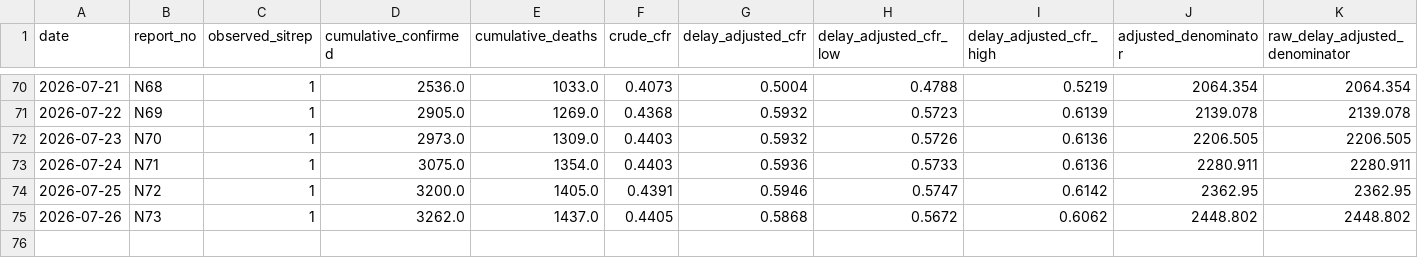
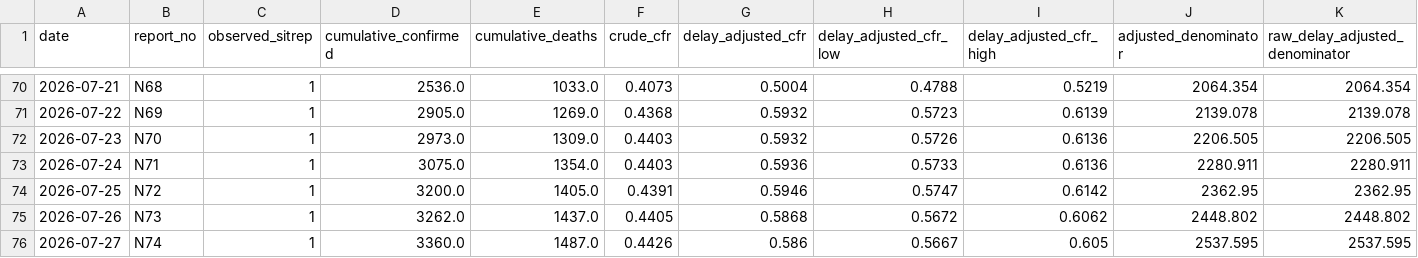
Before and after one commit to mosuzuki/drc_mobility, a CSV file: data/cfr_estimates.csv, drawn as a sheet; only a part is shown, gaps mark what is left out; rows hold the shown columns only; the diff names each change by its address in the sheet, - before the commit and + after, or states it on an @@ line.

```diff
--- a/data/cfr_estimates.csv
+++ b/data/cfr_estimates.csv
+row 76: 2026-07-27 | N74 | 1 | 3360.0 | 1487.0 | 0.4426 | 0.586 | 0.5667 | 0.605 | 2537.595 | 2537.595
```
Also changed, not shown: data/cases_by_hz.csv, data/cases_unventilated.csv, 10 other files.
